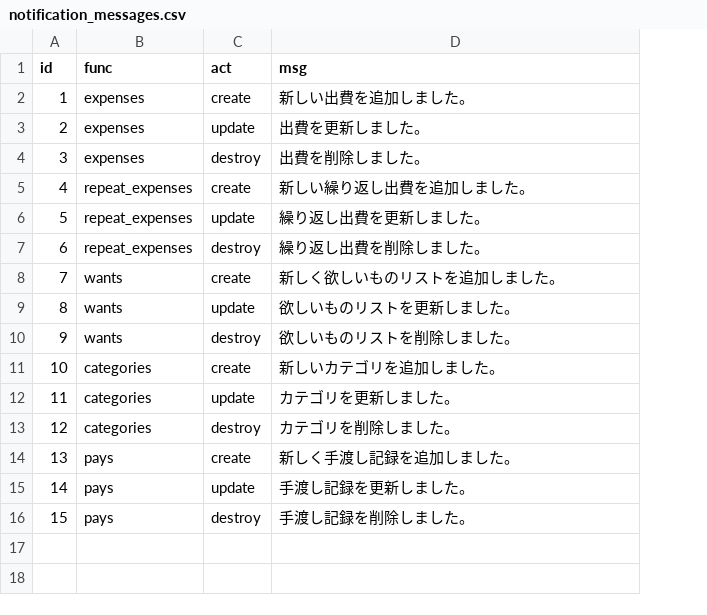
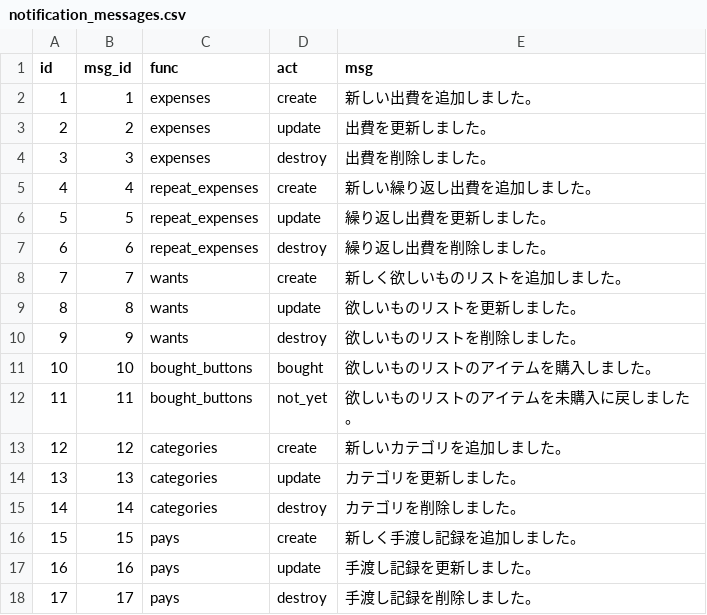
Before and after one commit to kawasaki-shohei/household_account_book, a CSV file: db/notification_messages.csv, drawn as a sheet; addresses are those after the commit; the diff names each change by its address in the sheet, - before the commit and + after, or states it on an @@ line.

Commit message:
add msg_id column to notification messages table because when it's added records more, id can be changed so that the past records of notification get wrong id

```diff
--- a/db/notification_messages.csv
+++ b/db/notification_messages.csv
+column B (msg_id), rows 2-10: 1 | 2 | 3 | 4 | 5 | 6 | 7 | 8 | 9; rows 13-18: 12 | 13 | 14 | 15 | 16 | 17
+row 11: 10 | 10 | bought_buttons | bought | 欲しいものリストのアイテムを購入しました。
+row 12: 11 | 11 | bought_buttons | not_yet | 欲しいものリストのアイテムを未購入に戻しました。
@@ column A (id) renumbered from row 13 down @@
```
Also changed, not shown: 6 other files.
